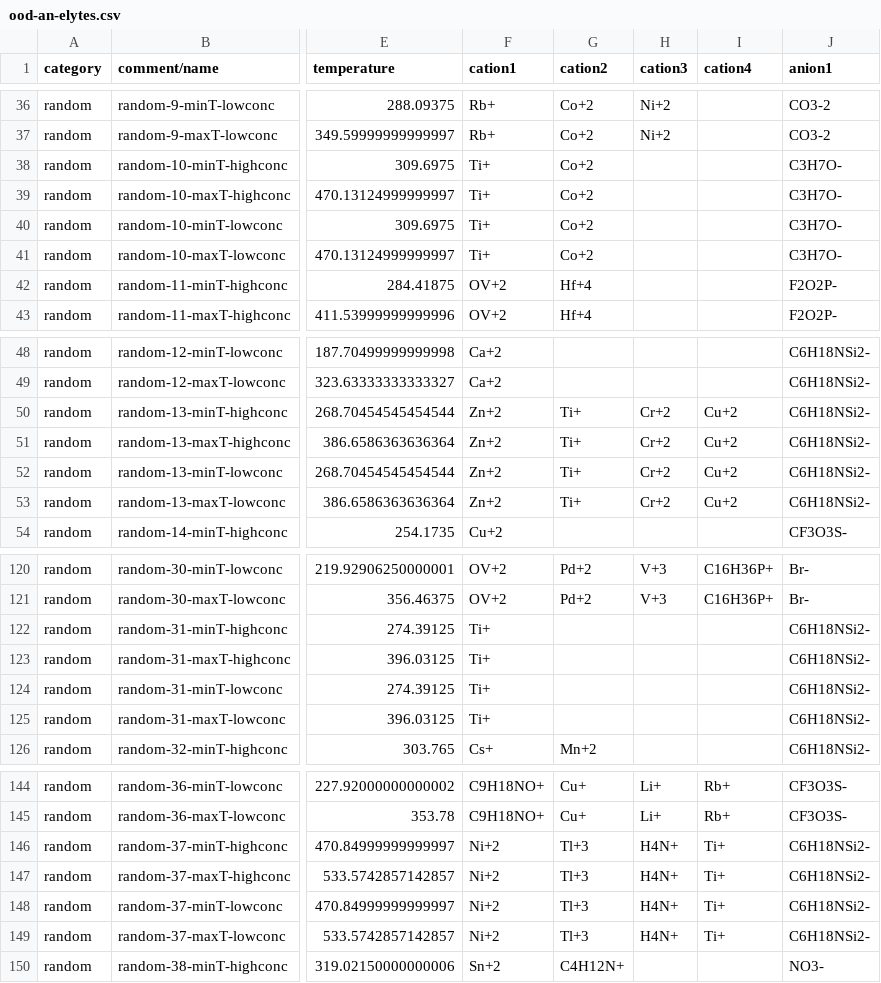
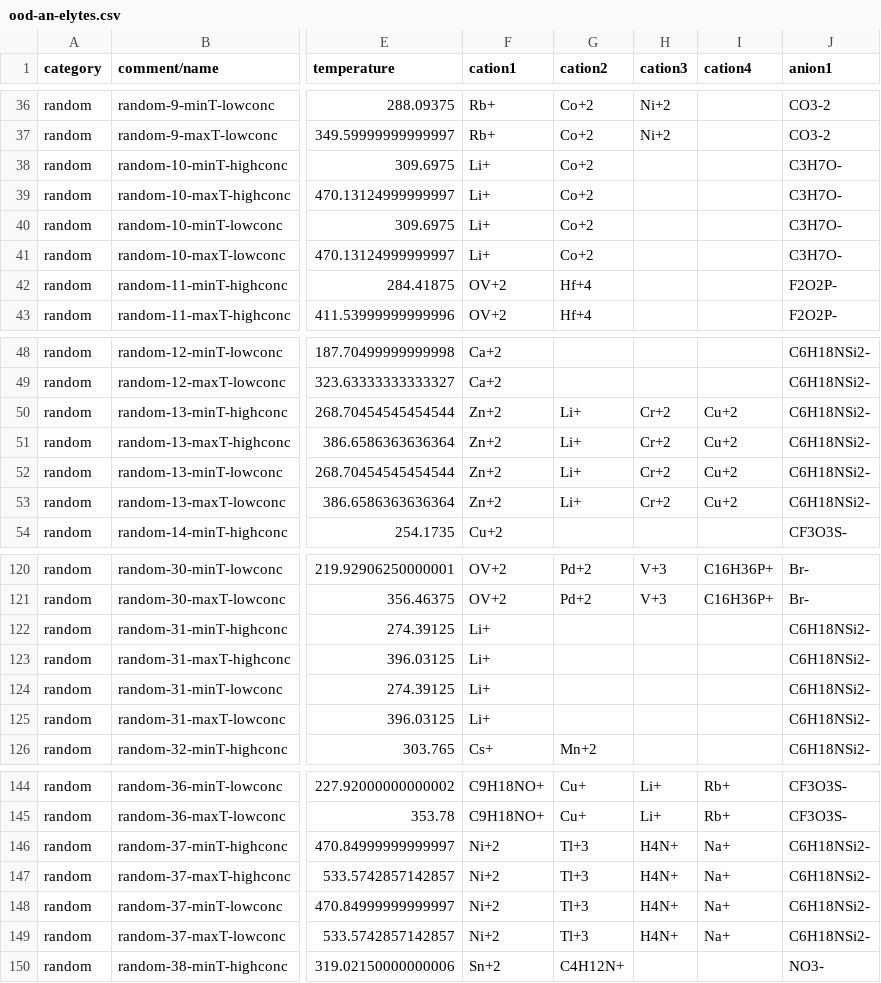
Before and after one commit to Open-Catalyst-Project/om-data, a CSV file: electrolytes/ood-an-elytes.csv, drawn as a sheet; only a part is shown, gaps mark what is left out; the diff names each change by its address in the sheet, - before the commit and + after, or states it on an @@ line.

```diff
--- a/electrolytes/ood-an-elytes.csv
+++ b/electrolytes/ood-an-elytes.csv
-F38:F41 (cation1): Ti+
+F38:F41 (cation1): Li+
-G50:G53 (cation2): Ti+
+G50:G53 (cation2): Li+
-F122:F125 (cation1): Ti+
+F122:F125 (cation1): Li+
-I146:I149 (cation4): Ti+
+I146:I149 (cation4): Na+
```
Also changed, not shown: electrolytes/ood-cat-elytes.csv, electrolytes/ood-sol-elytes.csv, 3 other files.
